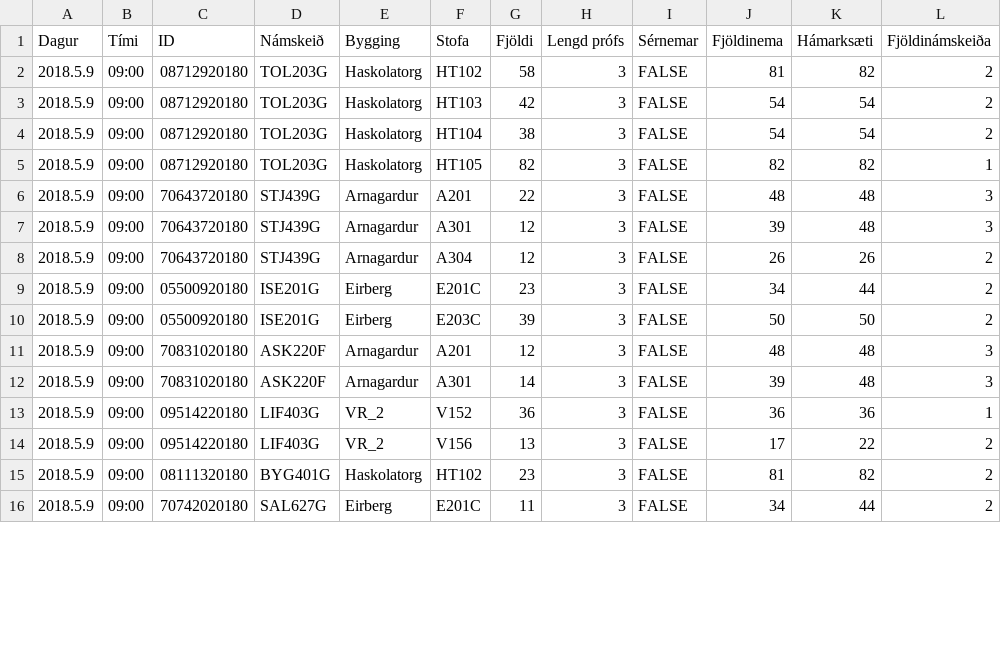
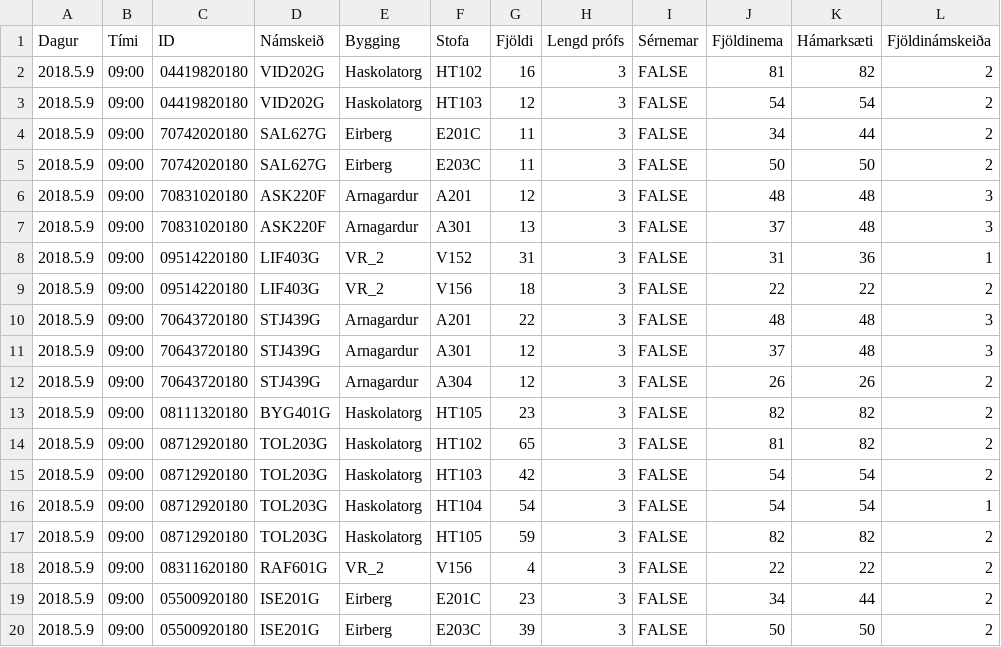
Before and after one commit to tprunarsson/Bessy-Rooms, a CSV file: lausn21.csv, drawn as a sheet; only a part is shown; the diff covers the shown part only.

```diff
--- a/lausn21.csv
+++ b/lausn21.csv
@@ -1,16 +1,20 @@
 Dagur;Tími;ID;Námskeið;Bygging;Stofa;Fjöldi;Lengd prófs;Sérnemar;Fjöldinema; Hámarksæti; Fjöldinámskeiða
-2018.5.9;09:00;08712920180;TOL203G;Haskolatorg;HT102;58;3;FALSE;81;82;2
+2018.5.9;09:00;04419820180;VID202G;Haskolatorg;HT102;16;3;FALSE;81;82;2
+2018.5.9;09:00;04419820180;VID202G;Haskolatorg;HT103;12;3;FALSE;54;54;2
+2018.5.9;09:00;70742020180;SAL627G;Eirberg;E201C;11;3;FALSE;34;44;2
+2018.5.9;09:00;70742020180;SAL627G;Eirberg;E203C;11;3;FALSE;50;50;2
+2018.5.9;09:00;70831020180;ASK220F;Arnagardur;A201;12;3;FALSE;48;48;3
+2018.5.9;09:00;70831020180;ASK220F;Arnagardur;A301;13;3;FALSE;37;48;3
+2018.5.9;09:00;09514220180;LIF403G;VR_2;V152;31;3;FALSE;31;36;1
+2018.5.9;09:00;09514220180;LIF403G;VR_2;V156;18;3;FALSE;22;22;2
+2018.5.9;09:00;70643720180;STJ439G;Arnagardur;A201;22;3;FALSE;48;48;3
+2018.5.9;09:00;70643720180;STJ439G;Arnagardur;A301;12;3;FALSE;37;48;3
+2018.5.9;09:00;70643720180;STJ439G;Arnagardur;A304;12;3;FALSE;26;26;2
+2018.5.9;09:00;08111320180;BYG401G;Haskolatorg;HT105;23;3;FALSE;82;82;2
+2018.5.9;09:00;08712920180;TOL203G;Haskolatorg;HT102;65;3;FALSE;81;82;2
 2018.5.9;09:00;08712920180;TOL203G;Haskolatorg;HT103;42;3;FALSE;54;54;2
-2018.5.9;09:00;08712920180;TOL203G;Haskolatorg;HT104;38;3;FALSE;54;54;2
-2018.5.9;09:00;08712920180;TOL203G;Haskolatorg;HT105;82;3;FALSE;82;82;1
-2018.5.9;09:00;70643720180;STJ439G;Arnagardur;A201;22;3;FALSE;48;48;3
-2018.5.9;09:00;70643720180;STJ439G;Arnagardur;A301;12;3;FALSE;39;48;3
-2018.5.9;09:00;70643720180;STJ439G;Arnagardur;A304;12;3;FALSE;26;26;2
+2018.5.9;09:00;08712920180;TOL203G;Haskolatorg;HT104;54;3;FALSE;54;54;1
+2018.5.9;09:00;08712920180;TOL203G;Haskolatorg;HT105;59;3;FALSE;82;82;2
+2018.5.9;09:00;08311620180;RAF601G;VR_2;V156;4;3;FALSE;22;22;2
 2018.5.9;09:00;05500920180;ISE201G;Eirberg;E201C;23;3;FALSE;34;44;2
 2018.5.9;09:00;05500920180;ISE201G;Eirberg;E203C;39;3;FALSE;50;50;2
-2018.5.9;09:00;70831020180;ASK220F;Arnagardur;A201;12;3;FALSE;48;48;3
-2018.5.9;09:00;70831020180;ASK220F;Arnagardur;A301;14;3;FALSE;39;48;3
-2018.5.9;09:00;09514220180;LIF403G;VR_2;V152;36;3;FALSE;36;36;1
-2018.5.9;09:00;09514220180;LIF403G;VR_2;V156;13;3;FALSE;17;22;2
-2018.5.9;09:00;08111320180;BYG401G;Haskolatorg;HT102;23;3;FALSE;81;82;2
-2018.5.9;09:00;70742020180;SAL627G;Eirberg;E201C;11;3;FALSE;34;44;2
```
Also changed, not shown: 2 removed rows and 2 edited cells elsewhere in this file, import21.csv.
